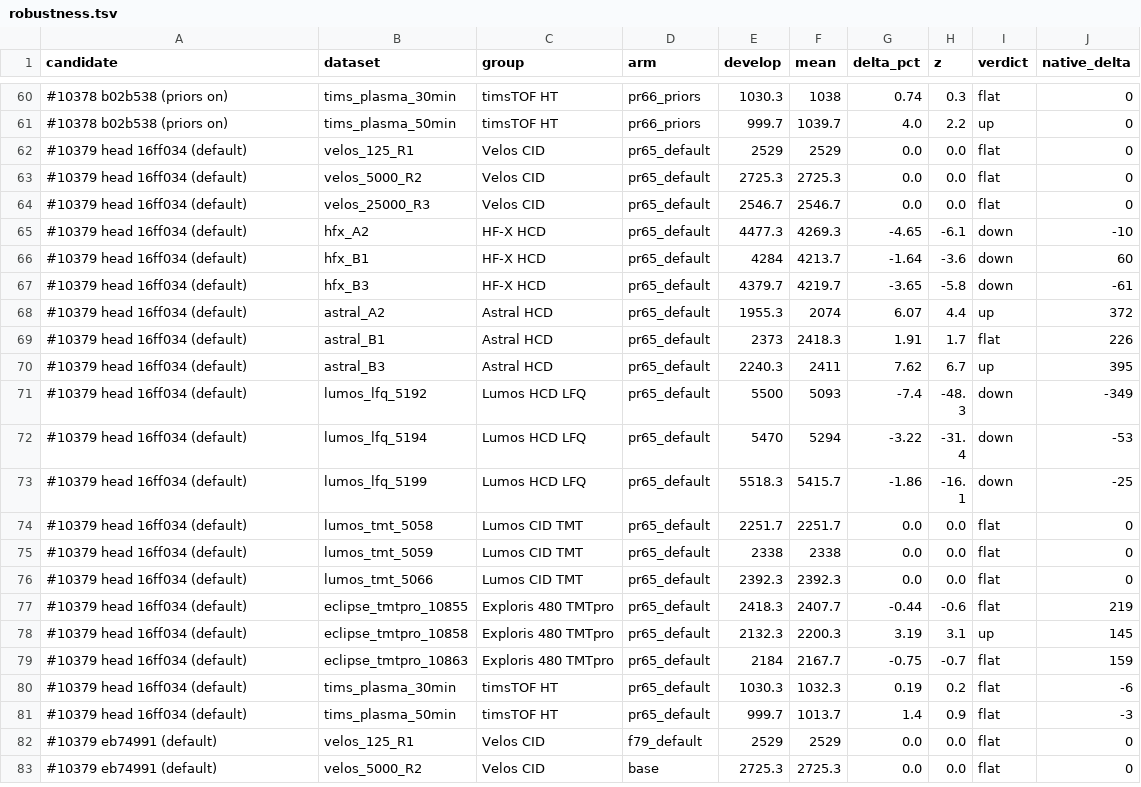
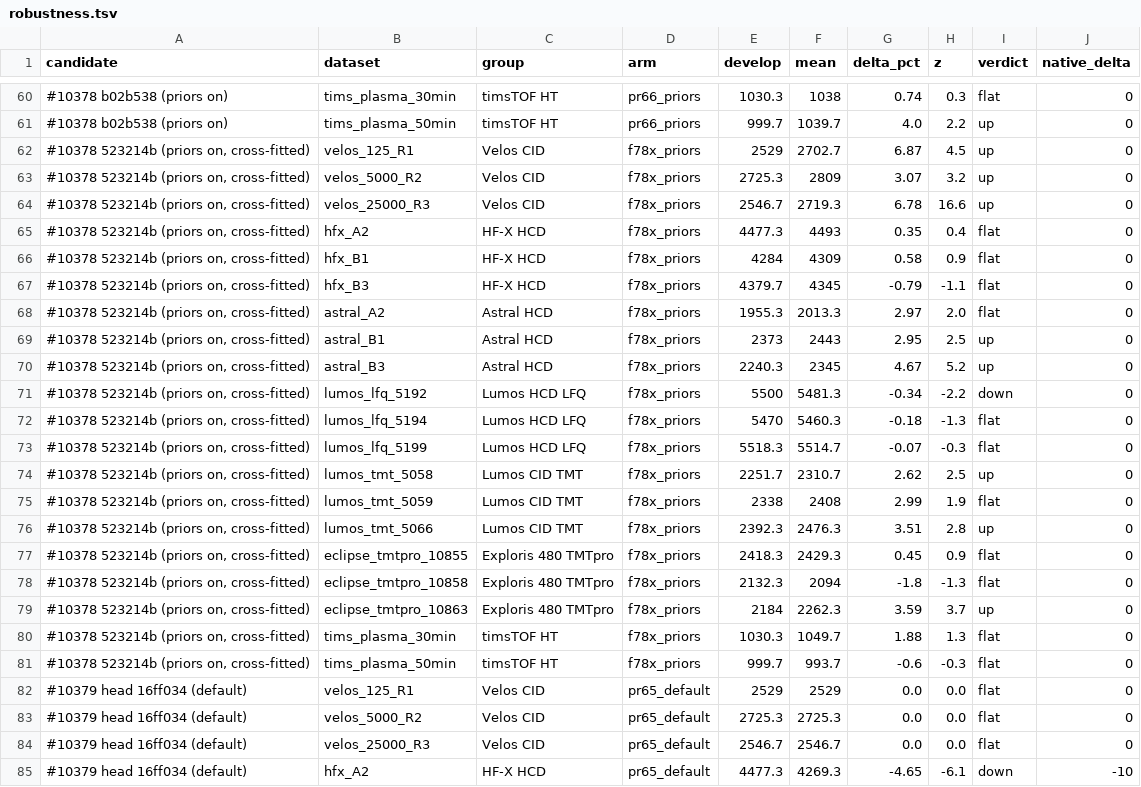
Before and after one commit to OpenMS/OpenMS, a TSV file: benchmark-reproduction/prose-andes/pr-prototypes-20261001/robustness.tsv, drawn as a sheet; only a part is shown, gaps mark what is left out; the shorter side is filled out with more unchanged rows.

```diff
--- a/benchmark-reproduction/prose-andes/pr-prototypes-20261001/robustness.tsv
+++ b/benchmark-reproduction/prose-andes/pr-prototypes-20261001/robustness.tsv
@@ -61,2 +61,22 @@ candidate	dataset	group	arm	develop	mean	delta_pct	z	verdict	native_delta
 #10378 b02b538 (priors on)	tims_plasma_50min	timsTOF HT	pr66_priors	999.7	1039.7	4.0	2.2	up	0
+#10378 523214b (priors on, cross-fitted)	velos_125_R1	Velos CID	f78x_priors	2529	2702.7	6.87	4.5	up	0
+#10378 523214b (priors on, cross-fitted)	velos_5000_R2	Velos CID	f78x_priors	2725.3	2809	3.07	3.2	up	0
+#10378 523214b (priors on, cross-fitted)	velos_25000_R3	Velos CID	f78x_priors	2546.7	2719.3	6.78	16.6	up	0
+#10378 523214b (priors on, cross-fitted)	hfx_A2	HF-X HCD	f78x_priors	4477.3	4493	0.35	0.4	flat	0
+#10378 523214b (priors on, cross-fitted)	hfx_B1	HF-X HCD	f78x_priors	4284	4309	0.58	0.9	flat	0
+#10378 523214b (priors on, cross-fitted)	hfx_B3	HF-X HCD	f78x_priors	4379.7	4345	-0.79	-1.1	flat	0
+#10378 523214b (priors on, cross-fitted)	astral_A2	Astral HCD	f78x_priors	1955.3	2013.3	2.97	2.0	flat	0
+#10378 523214b (priors on, cross-fitted)	astral_B1	Astral HCD	f78x_priors	2373	2443	2.95	2.5	up	0
+#10378 523214b (priors on, cross-fitted)	astral_B3	Astral HCD	f78x_priors	2240.3	2345	4.67	5.2	up	0
+#10378 523214b (priors on, cross-fitted)	lumos_lfq_5192	Lumos HCD LFQ	f78x_priors	5500	5481.3	-0.34	-2.2	down	0
+#10378 523214b (priors on, cross-fitted)	lumos_lfq_5194	Lumos HCD LFQ	f78x_priors	5470	5460.3	-0.18	-1.3	flat	0
+#10378 523214b (priors on, cross-fitted)	lumos_lfq_5199	Lumos HCD LFQ	f78x_priors	5518.3	5514.7	-0.07	-0.3	flat	0
+#10378 523214b (priors on, cross-fitted)	lumos_tmt_5058	Lumos CID TMT	f78x_priors	2251.7	2310.7	2.62	2.5	up	0
+#10378 523214b (priors on, cross-fitted)	lumos_tmt_5059	Lumos CID TMT	f78x_priors	2338	2408	2.99	1.9	flat	0
+#10378 523214b (priors on, cross-fitted)	lumos_tmt_5066	Lumos CID TMT	f78x_priors	2392.3	2476.3	3.51	2.8	up	0
+#10378 523214b (priors on, cross-fitted)	eclipse_tmtpro_10855	Exploris 480 TMTpro	f78x_priors	2418.3	2429.3	0.45	0.9	flat	0
+#10378 523214b (priors on, cross-fitted)	eclipse_tmtpro_10858	Exploris 480 TMTpro	f78x_priors	2132.3	2094	-1.8	-1.3	flat	0
+#10378 523214b (priors on, cross-fitted)	eclipse_tmtpro_10863	Exploris 480 TMTpro	f78x_priors	2184	2262.3	3.59	3.7	up	0
+#10378 523214b (priors on, cross-fitted)	tims_plasma_30min	timsTOF HT	f78x_priors	1030.3	1049.7	1.88	1.3	flat	0
+#10378 523214b (priors on, cross-fitted)	tims_plasma_50min	timsTOF HT	f78x_priors	999.7	993.7	-0.6	-0.3	flat	0
 #10379 head 16ff034 (default)	velos_125_R1	Velos CID	pr65_default	2529	2529	0.0	0.0	flat	0
```
Also changed, not shown: benchmark-reproduction/prose-andes/pr-prototypes-20261001/entrapment_velos.tsv, 2 other files.
